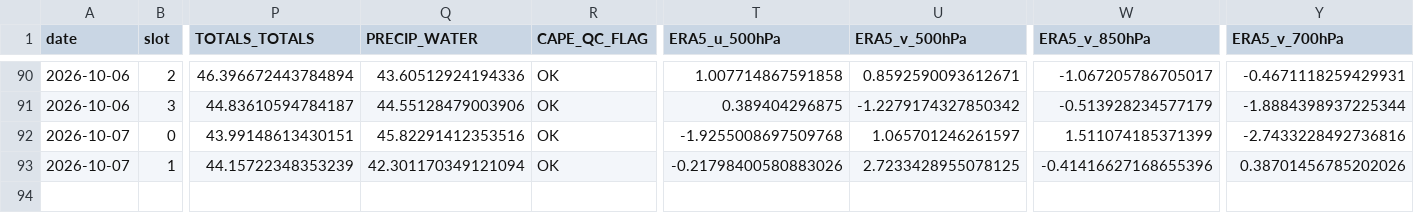
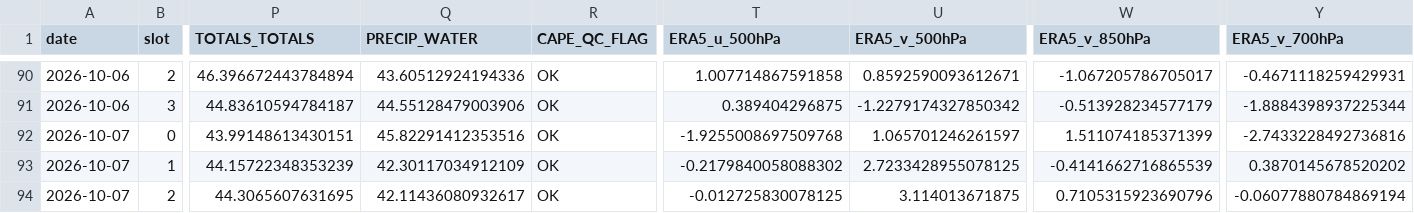
Before and after one commit to Aprameya05/CSIR-Thunderstorm-Bengaluru, a CSV file: data/upperair_realtime_43295.csv, drawn as a sheet; only a part is shown, gaps mark what is left out; rows hold the shown columns only; the diff names each change by its address in the sheet, - before the commit and + after, or states it on an @@ line.

```diff
--- a/data/upperair_realtime_43295.csv
+++ b/data/upperair_realtime_43295.csv
-Q93 (PRECIP_WATER): 42.301170349121094
+Q93 (PRECIP_WATER): 42.30117034912109
-T93 (ERA5_u_500hPa): -0.21798400580883026
+T93 (ERA5_u_500hPa): -0.2179840058088302
-W93 (ERA5_v_850hPa): -0.41416627168655396
+W93 (ERA5_v_850hPa): -0.4141662716865539
-Y93 (ERA5_v_700hPa): 0.38701456785202026
+Y93 (ERA5_v_700hPa): 0.3870145678520202
+row 94: 2026-10-07 | 2 | 44.3065607631695 | 42.11436080932617 | OK | -0.012725830078125 | 3.114013671875 | 0.7105315923690796 | -0.06077880784869194
```
Also changed, not shown: data/forecast_log.csv, data/gfs_realtime_43295.csv, 8 other files.
